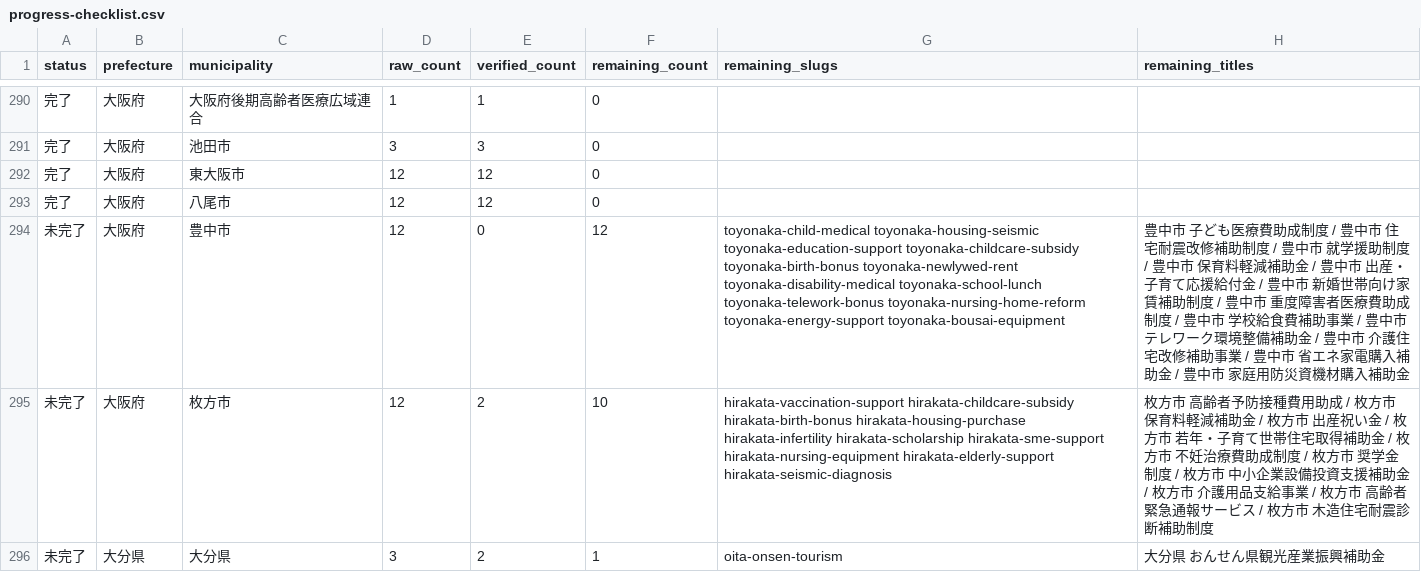
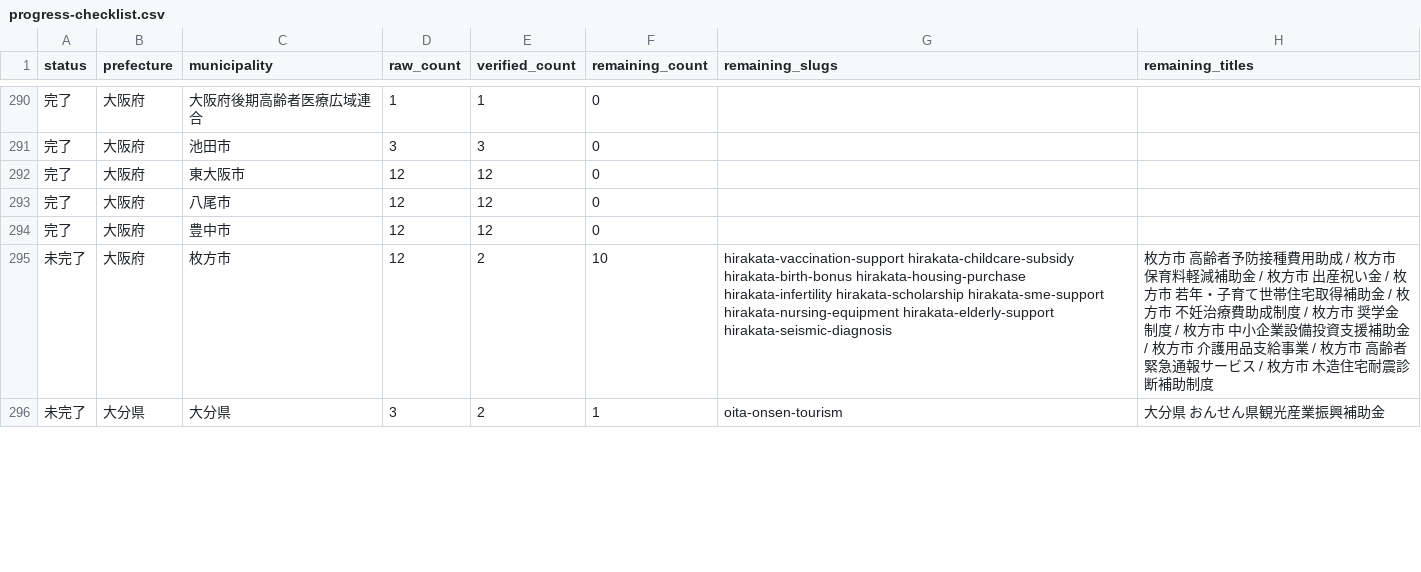
Before and after one commit to ban10yuu/joseikin-navi-site, a CSV file: tasks/progress-checklist.csv, drawn as a sheet; only a part is shown, gaps mark what is left out.

```diff
--- a/tasks/progress-checklist.csv
+++ b/tasks/progress-checklist.csv
@@ -293,3 +293,3 @@ status,prefecture,municipality,raw_count,verified_count,remaining_count,remainin
 完了,大阪府,八尾市,12,12,0,,
-未完了,大阪府,豊中市,12,0,12,toyonaka-child-medical toyonaka-housing-seismic toyonaka-education-support toyonaka-childcare-subsidy toyonaka-birth-bonus toyonaka-newlywed-rent toyonaka-disability-medical toyonaka-school-lunch toyonaka-telework-bonus toyonaka-nursing-home-reform toyonaka-energy-support toyonaka-bousai-equipment,豊中市 子ども医療費助成制度 / 豊中市 住宅耐震改修補助制度 / 豊中市 就学援助制度 / 豊中市 保育料軽減補助金 / 豊中市 出産・子育て応援給付金 / 豊中市 新婚世帯向け家賃補助制度 / 豊中市 重度障害者医療費助成制度 / 豊中市 学校給食費補助事業 / 豊中市 テレワーク環境整備補助金 / 豊中市 介護住宅改修補助事業 / 豊中市 省エネ家電購入補助金 / 豊中市 家庭用防災資機材購入補助金
+完了,大阪府,豊中市,12,12,0,,
 未完了,大阪府,枚方市,12,2,10,hirakata-vaccination-support hirakata-childcare-subsidy hirakata-birth-bonus hirakata-housing-purchase hirakata-infertility hirakata-scholarship hirakata-sme-support hirakata-nursing-equipment hirakata-elderly-support hirakata-seismic-diagnosis,枚方市 高齢者予防接種費用助成 / 枚方市 保育料軽減補助金 / 枚方市 出産祝い金 / 枚方市 若年・子育て世帯住宅取得補助金 / 枚方市 不妊治療費助成制度 / 枚方市 奨学金制度 / 枚方市 中小企業設備投資支援補助金 / 枚方市 介護用品支給事業 / 枚方市 高齢者緊急通報サービス / 枚方市 木造住宅耐震診断補助制度
```
Also changed, not shown: 2 other files.
